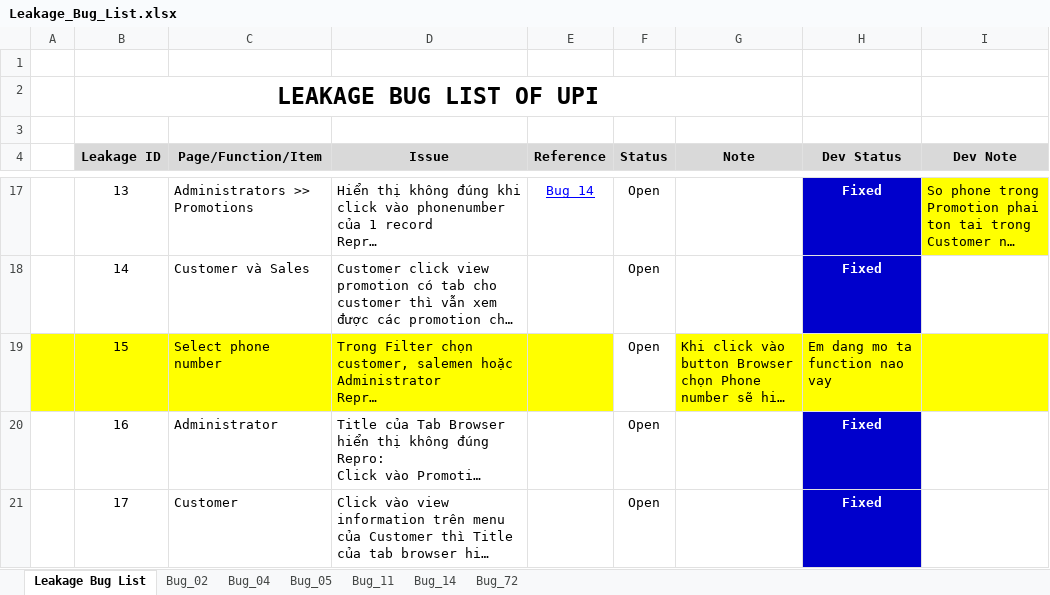
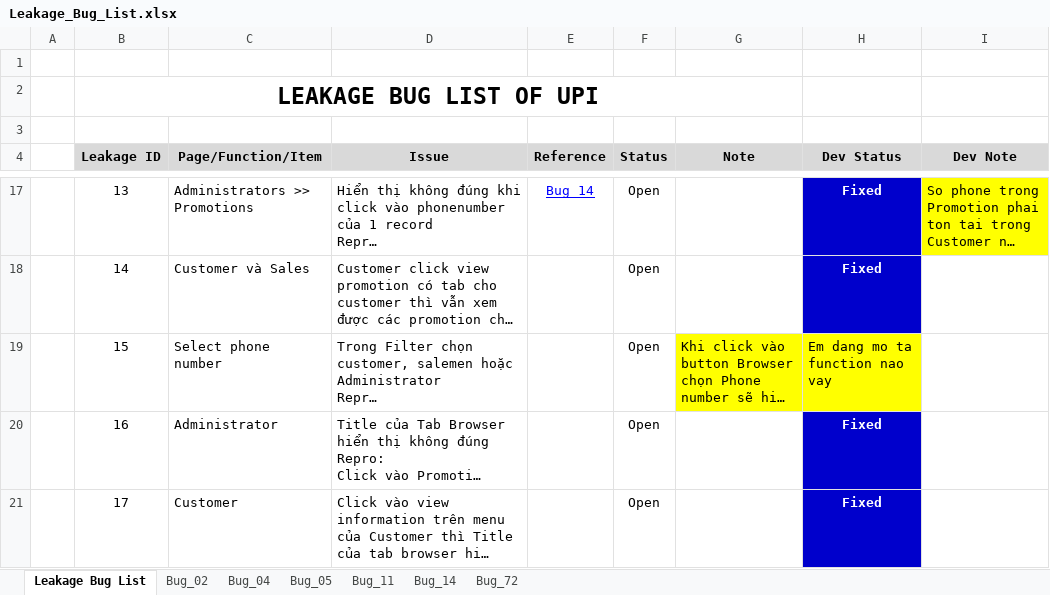
Before and after one commit to groshugo/unitedpharma, an Excel workbook: 04_TESTING/Leakage_Bug_List.xlsx, sheet Leakage Bug List, drawn as a sheet; only a part is shown, gaps mark what is left out; long unchanged cells end in …; values as stored, in another font and other column widths than the file's, no borders; conditional formats not drawn; the diff names each change by its address in the sheet, - before the commit and + after, or states it on an @@ line.

Commit message:
Tam: update buglist

```diff
--- a/04_TESTING/Leakage_Bug_List.xlsx (sheet Leakage Bug List)
+++ b/04_TESTING/Leakage_Bug_List.xlsx (sheet Leakage Bug List)
-A19:E19 fill: #FFFF00
+A19:E19 fill: none
-I19 fill: #FFFF00
+I19 fill: none
```
